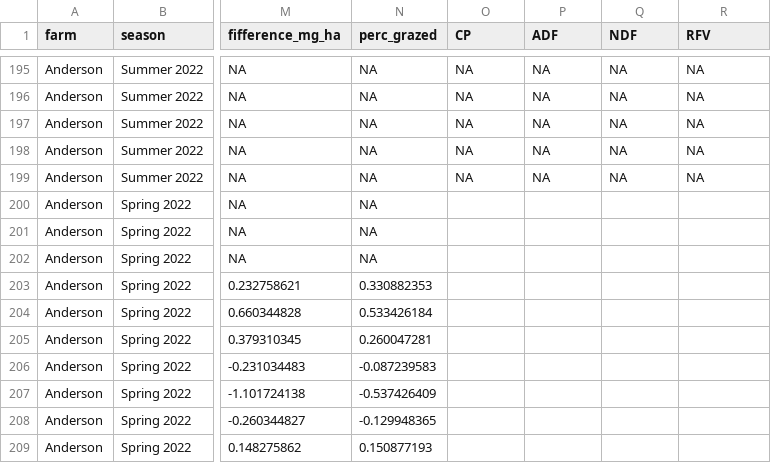
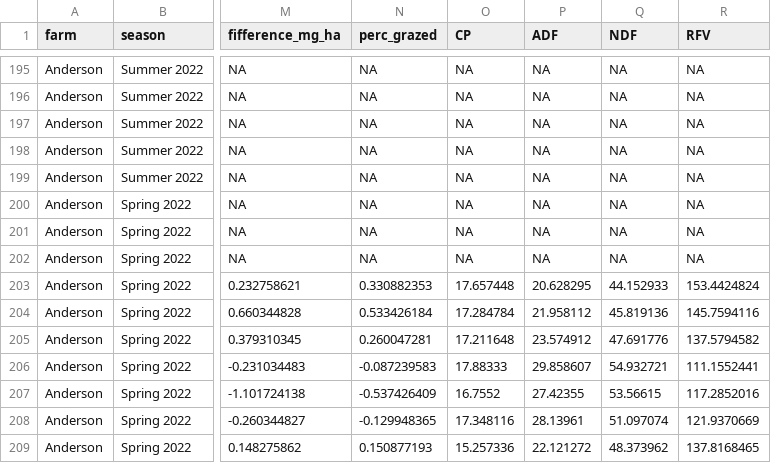
Before and after one commit to jungej62/MDA_Grazing_IWG, a CSV file: data/MDA_Grazing_IWG.csv, drawn as a sheet; only a part is shown, gaps mark what is left out; the diff covers the shown part only; the diff names each change by its address in the sheet, - before the commit and + after, or states it on an @@ line.

Commit message:
Added spring 2022 forage quality data.

```diff
--- a/data/MDA_Grazing_IWG.csv
+++ b/data/MDA_Grazing_IWG.csv
-O200:O202 (CP): (empty)
+O200:O202 (CP): NA
-P200:P202 (ADF): (empty)
+P200:P202 (ADF): NA
-Q200:Q202 (NDF): (empty)
+Q200:Q202 (NDF): NA
-R200:R202 (RFV): (empty)
+R200:R202 (RFV): NA
-O203 (CP): (empty)
+O203 (CP): 17.657448
-P203 (ADF): (empty)
+P203 (ADF): 20.628295
-Q203 (NDF): (empty)
+Q203 (NDF): 44.152933
-R203 (RFV): (empty)
+R203 (RFV): 153.4424824
-O204 (CP): (empty)
+O204 (CP): 17.284784
-P204 (ADF): (empty)
+P204 (ADF): 21.958112
-Q204 (NDF): (empty)
+Q204 (NDF): 45.819136
-R204 (RFV): (empty)
+R204 (RFV): 145.7594116
-O205 (CP): (empty)
+O205 (CP): 17.211648
-P205 (ADF): (empty)
+P205 (ADF): 23.574912
-Q205 (NDF): (empty)
+Q205 (NDF): 47.691776
-R205 (RFV): (empty)
+R205 (RFV): 137.5794582
-O206 (CP): (empty)
+O206 (CP): 17.88333
-P206 (ADF): (empty)
+P206 (ADF): 29.858607
-Q206 (NDF): (empty)
+Q206 (NDF): 54.932721
-R206 (RFV): (empty)
+R206 (RFV): 111.1552441
-O207 (CP): (empty)
+O207 (CP): 16.7552
-P207 (ADF): (empty)
+P207 (ADF): 27.42355
-Q207 (NDF): (empty)
+Q207 (NDF): 53.56615
-R207 (RFV): (empty)
+R207 (RFV): 117.2852016
-O208 (CP): (empty)
+O208 (CP): 17.348116
-P208 (ADF): (empty)
+P208 (ADF): 28.13961
-Q208 (NDF): (empty)
+Q208 (NDF): 51.097074
-R208 (RFV): (empty)
+R208 (RFV): 121.9370669
-O209 (CP): (empty)
+O209 (CP): 15.257336
-P209 (ADF): (empty)
+P209 (ADF): 22.121272
-Q209 (NDF): (empty)
+Q209 (NDF): 48.373962
-R209 (RFV): (empty)
+R209 (RFV): 137.8168465
```
Also changed, not shown: 32 edited cells elsewhere in this file, 1 other file.
